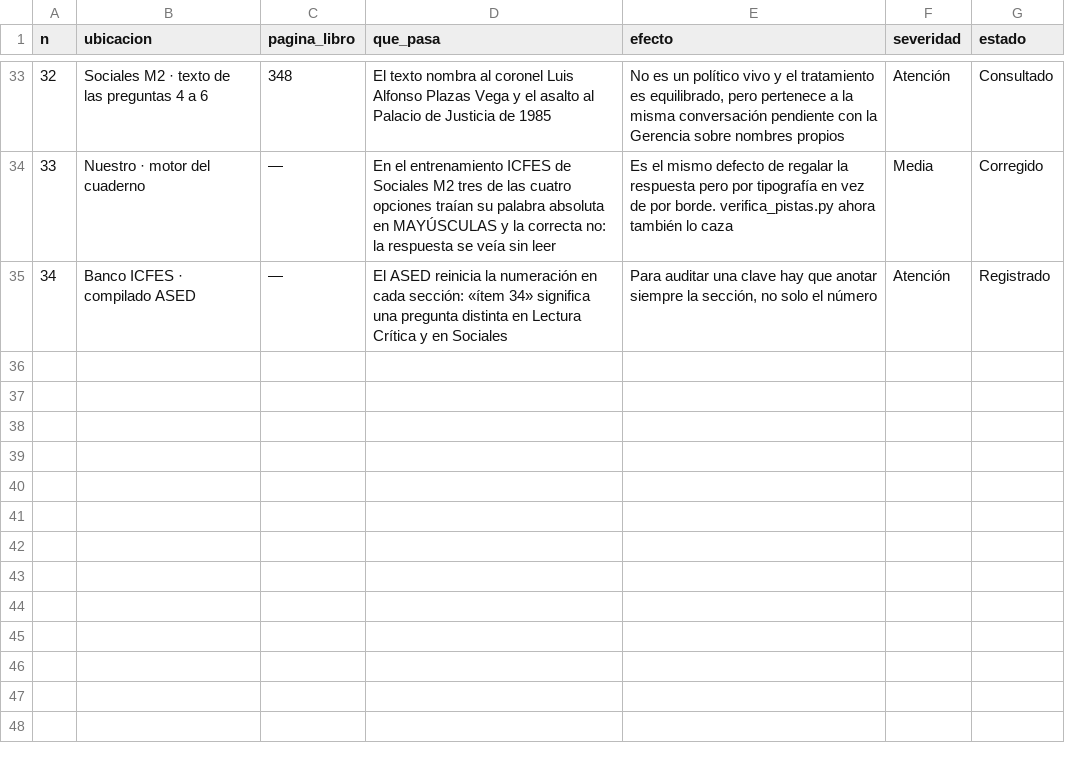
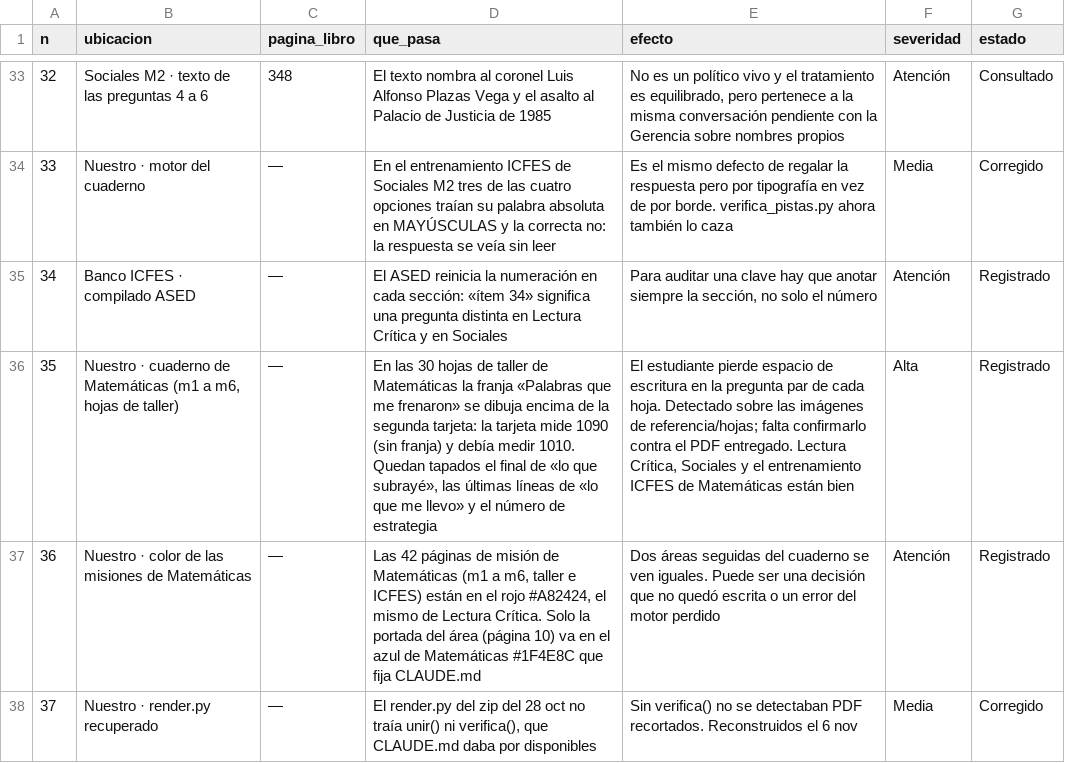
Before and after one commit to nelsongonzalez1608-spec/educate-saber11, a CSV file: tablero/hallazgos.csv, drawn as a sheet; only a part is shown, gaps mark what is left out; the diff names each change by its address in the sheet, - before the commit and + after, or states it on an @@ line.

```diff
--- a/tablero/hallazgos.csv
+++ b/tablero/hallazgos.csv
+row 36: 35 | Nuestro · cuaderno de Matemáticas (m1 a m6, hojas de taller) | — | En las 30 hojas de taller de Matemáticas la franja «Palabras que me frenaron» se dibuja encima de la segunda tarjeta: la tarjeta mide 1090 (sin franja) y debía medir 1010. Quedan tapados el final de «lo que subrayé», las últimas líneas de «lo que me llevo» y el número de estrategia | El estudiante pierde espacio de escritura en la pregunta par de cada hoja. Detectado sobre las imágenes de referencia/hojas; falta confirmarlo contra el PDF entregado. Lectura Crítica, Sociales y el entrenamiento ICFES de Matemáticas están bien | Alta | Registrado
+row 37: 36 | Nuestro · color de las misiones de Matemáticas | — | Las 42 páginas de misión de Matemáticas (m1 a m6, taller e ICFES) están en el rojo #A82424, el mismo de Lectura Crítica. Solo la portada del área (página 10) va en el azul de Matemáticas #1F4E8C que fija CLAUDE.md | Dos áreas seguidas del cuaderno se ven iguales. Puede ser una decisión que no quedó escrita o un error del motor perdido | Atención | Registrado
+row 38: 37 | Nuestro · render.py recuperado | — | El render.py del zip del 28 oct no traía unir() ni verifica(), que CLAUDE.md daba por disponibles | Sin verifica() no se detectaban PDF recortados. Reconstruidos el 6 nov | Media | Corregido
```
Also changed, not shown: 8 other files.
